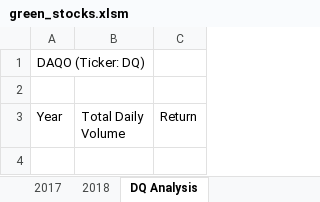
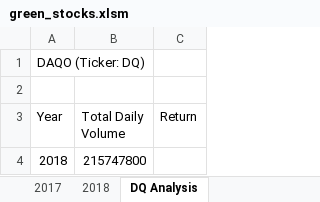
Before and after one commit to suchi313/stock-analysis, an Excel workbook: green_stocks.xlsm, sheet DQ Analysis, drawn as a sheet; values as stored, in another font and other column widths than the file's, no borders; the diff names each change by its address in the sheet, - before the commit and + after, or states it on an @@ line.

Commit message:
Add files via upload

```diff
--- a/green_stocks.xlsm (sheet DQ Analysis)
+++ b/green_stocks.xlsm (sheet DQ Analysis)
+row 4: 2018 | 215747800
```
